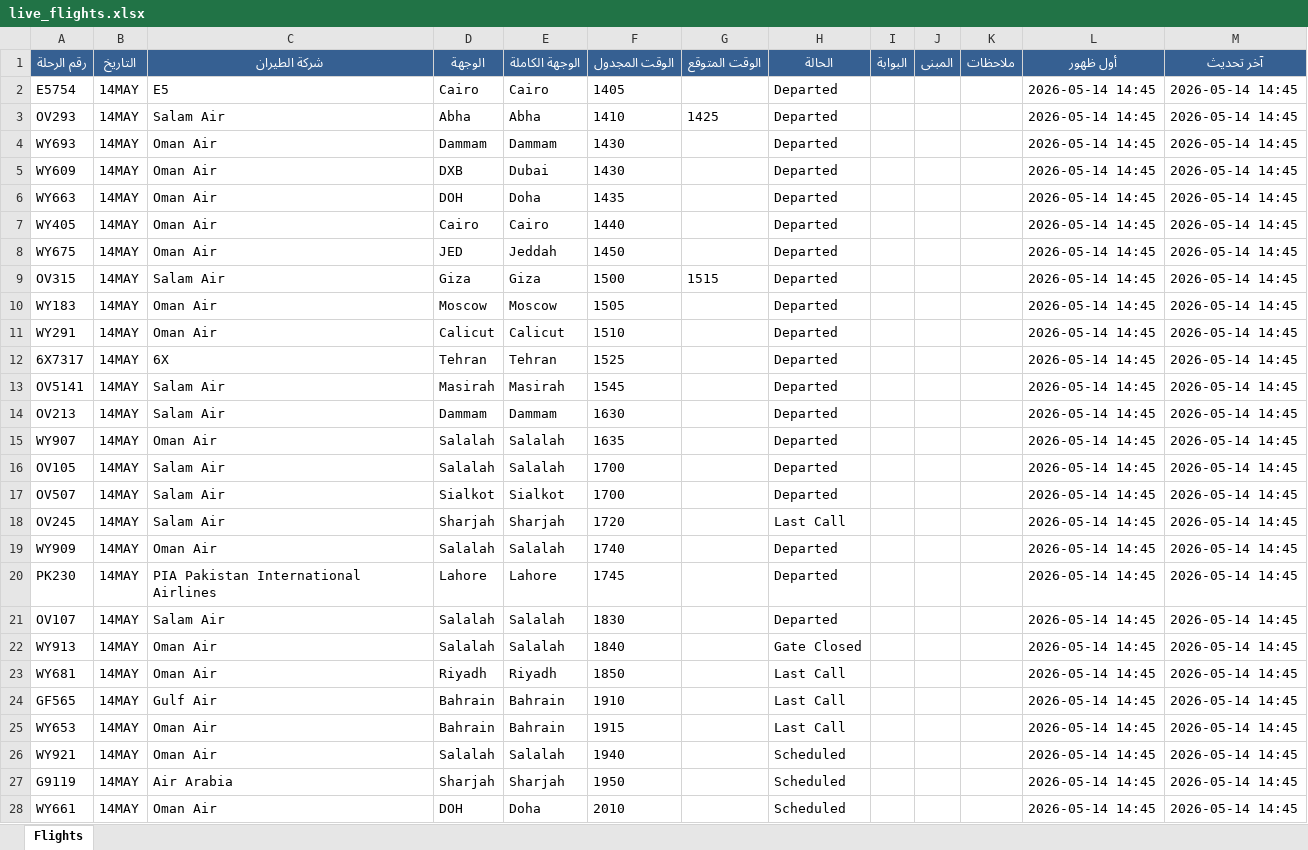
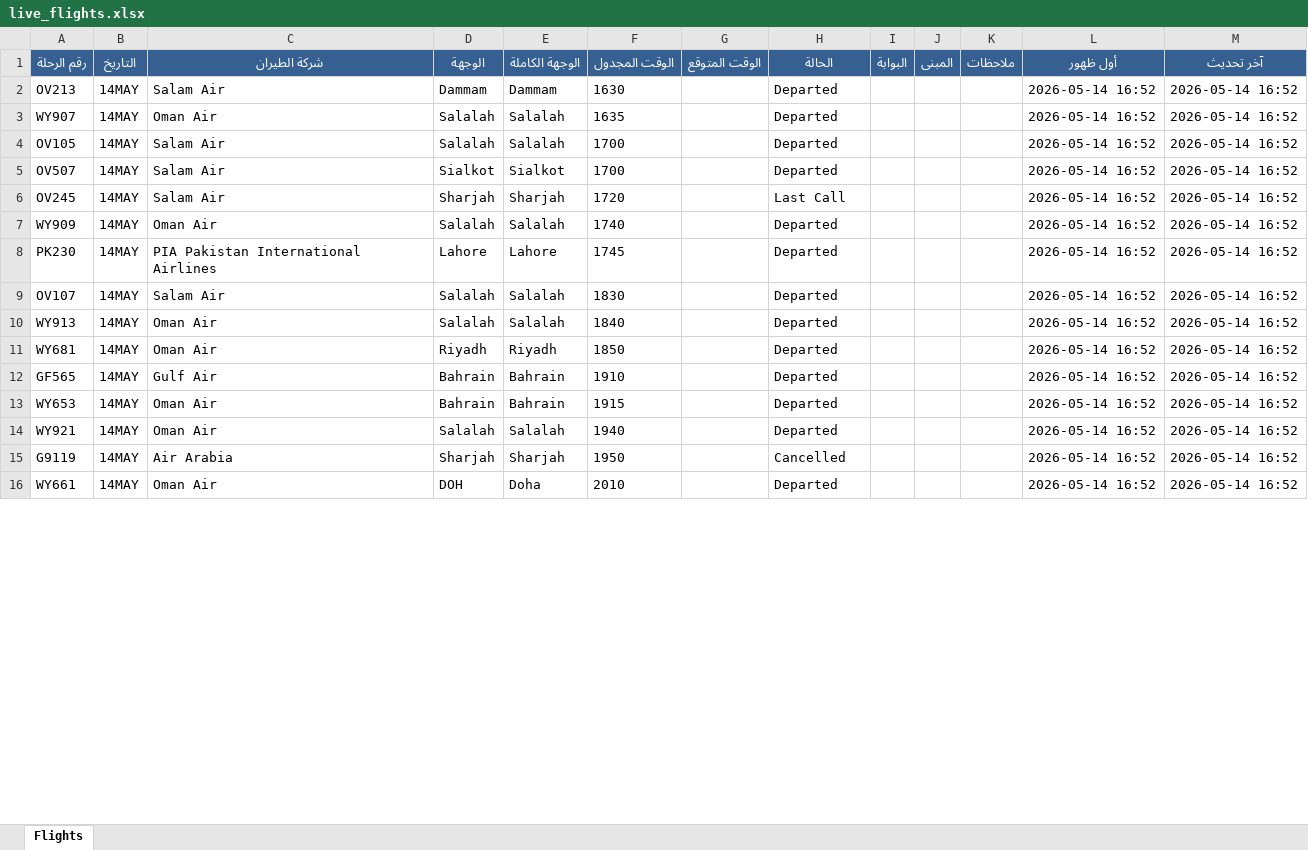
Before and after one commit to khalidsaif912/live-flights, an Excel workbook: flight_data/live_flights.xlsx, sheet Flights, drawn as a sheet; only a part is shown; values as stored, in another font and other column widths than the file's, no borders; removed rows and columns are numbered as before the commit, all else as after; the diff covers the shown part only; the diff names each change by its address in the sheet, - before the commit and + after, or states it on an @@ line.

```diff
--- a/flight_data/live_flights.xlsx (sheet Flights)
+++ b/flight_data/live_flights.xlsx (sheet Flights)
-row 2: E5754 | 14MAY | E5 | Cairo | Cairo | 1405 |  | Departed |  |  |  | 2026-05-14 14:45 | 2026-05-14 14:45
-row 3: OV293 | 14MAY | Salam Air | Abha | Abha | 1410 | 1425 | Departed |  |  |  | 2026-05-14 14:45 | 2026-05-14 14:45
-row 4: WY693 | 14MAY | Oman Air | Dammam | Dammam | 1430 |  | Departed |  |  |  | 2026-05-14 14:45 | 2026-05-14 14:45
-row 5: WY609 | 14MAY | Oman Air | DXB | Dubai | 1430 |  | Departed |  |  |  | 2026-05-14 14:45 | 2026-05-14 14:45
-row 6: WY663 | 14MAY | Oman Air | DOH | Doha | 1435 |  | Departed |  |  |  | 2026-05-14 14:45 | 2026-05-14 14:45
-row 7: WY405 | 14MAY | Oman Air | Cairo | Cairo | 1440 |  | Departed |  |  |  | 2026-05-14 14:45 | 2026-05-14 14:45
-row 8: WY675 | 14MAY | Oman Air | JED | Jeddah | 1450 |  | Departed |  |  |  | 2026-05-14 14:45 | 2026-05-14 14:45
-row 9: OV315 | 14MAY | Salam Air | Giza | Giza | 1500 | 1515 | Departed |  |  |  | 2026-05-14 14:45 | 2026-05-14 14:45
-row 10: WY183 | 14MAY | Oman Air | Moscow | Moscow | 1505 |  | Departed |  |  |  | 2026-05-14 14:45 | 2026-05-14 14:45
-row 11: WY291 | 14MAY | Oman Air | Calicut | Calicut | 1510 |  | Departed |  |  |  | 2026-05-14 14:45 | 2026-05-14 14:45
-row 12: 6X7317 | 14MAY | 6X | Tehran | Tehran | 1525 |  | Departed |  |  |  | 2026-05-14 14:45 | 2026-05-14 14:45
-row 13: OV5141 | 14MAY | Salam Air | Masirah | Masirah | 1545 |  | Departed |  |  |  | 2026-05-14 14:45 | 2026-05-14 14:45
-L2:L16 (أول ظهور): 2026-05-14 14:45
+L2:L16 (أول ظهور): 2026-05-14 16:52
-M2:M16 (آخر تحديث): 2026-05-14 14:45
+M2:M16 (آخر تحديث): 2026-05-14 16:52
-H10 (الحالة): Gate Closed
+H10 (الحالة): Departed
-H11:H13 (الحالة): Last Call
+H11:H13 (الحالة): Departed
-H14 (الحالة): Scheduled
+H14 (الحالة): Departed
-H15 (الحالة): Scheduled
+H15 (الحالة): Cancelled
-H16 (الحالة): Scheduled
+H16 (الحالة): Departed
```
Also changed, not shown: 12 added rows and 160 edited cells elsewhere in this sheet, flight_data/archive_flights.xlsx, 3 other files.
